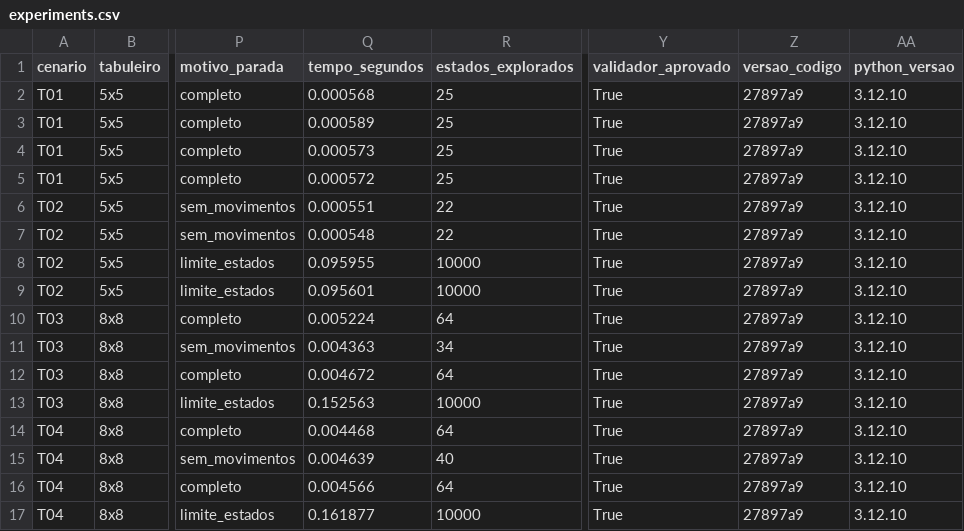
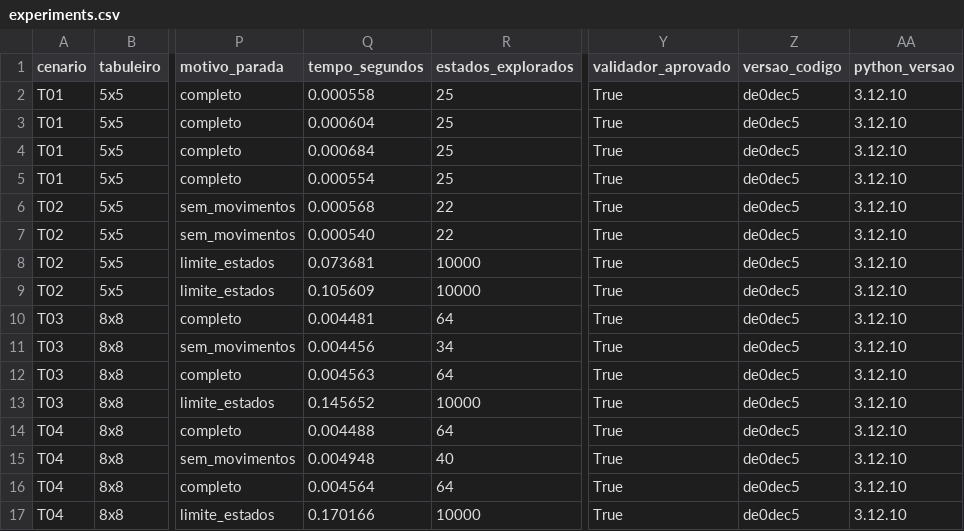
Before and after one commit to Flavioaxf/horse-in-chess, a CSV file: results/experiments.csv, drawn as a sheet; only a part is shown, gaps mark what is left out; the diff names each change by its address in the sheet, - before the commit and + after, or states it on an @@ line.

Commit message:
chore(results): regera experiments.csv final

```diff
--- a/results/experiments.csv
+++ b/results/experiments.csv
-Q2 (tempo_segundos): 0.000568
+Q2 (tempo_segundos): 0.000558
-Z2:Z17 (versao_codigo): 27897a9
+Z2:Z17 (versao_codigo): de0dec5
-Q3 (tempo_segundos): 0.000589
+Q3 (tempo_segundos): 0.000604
-Q4 (tempo_segundos): 0.000573
+Q4 (tempo_segundos): 0.000684
-Q5 (tempo_segundos): 0.000572
+Q5 (tempo_segundos): 0.000554
-Q6 (tempo_segundos): 0.000551
+Q6 (tempo_segundos): 0.000568
-Q7 (tempo_segundos): 0.000548
+Q7 (tempo_segundos): 0.000540
-Q8 (tempo_segundos): 0.095955
+Q8 (tempo_segundos): 0.073681
-Q9 (tempo_segundos): 0.095601
+Q9 (tempo_segundos): 0.105609
-Q10 (tempo_segundos): 0.005224
+Q10 (tempo_segundos): 0.004481
-Q11 (tempo_segundos): 0.004363
+Q11 (tempo_segundos): 0.004456
-Q12 (tempo_segundos): 0.004672
+Q12 (tempo_segundos): 0.004563
-Q13 (tempo_segundos): 0.152563
+Q13 (tempo_segundos): 0.145652
-Q14 (tempo_segundos): 0.004468
+Q14 (tempo_segundos): 0.004488
-Q15 (tempo_segundos): 0.004639
+Q15 (tempo_segundos): 0.004948
-Q16 (tempo_segundos): 0.004566
+Q16 (tempo_segundos): 0.004564
-Q17 (tempo_segundos): 0.161877
+Q17 (tempo_segundos): 0.170166
```
